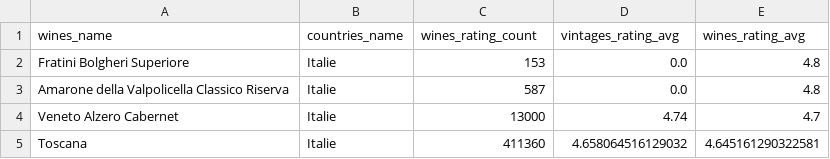
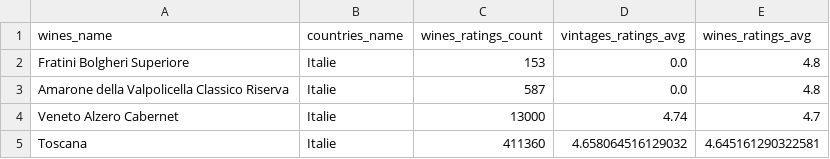
Before and after one commit to benozfirat/wine-market-analysis, a CSV file: csv/q3_GEPETTO/wines_data.csv, drawn as a sheet; only a part is shown.

Commit message:
Update wines_data.csv

```diff
--- a/csv/q3_GEPETTO/wines_data.csv
+++ b/csv/q3_GEPETTO/wines_data.csv
@@ -1,2 +1,2 @@
-wines_name,countries_name,wines_rating_count,vintages_rating_avg,wines_rating_avg
+wines_name,countries_name,wines_ratings_count,vintages_ratings_avg,wines_ratings_avg
 Fratini Bolgheri Superiore,Italie,153,0.0,4.8
```
